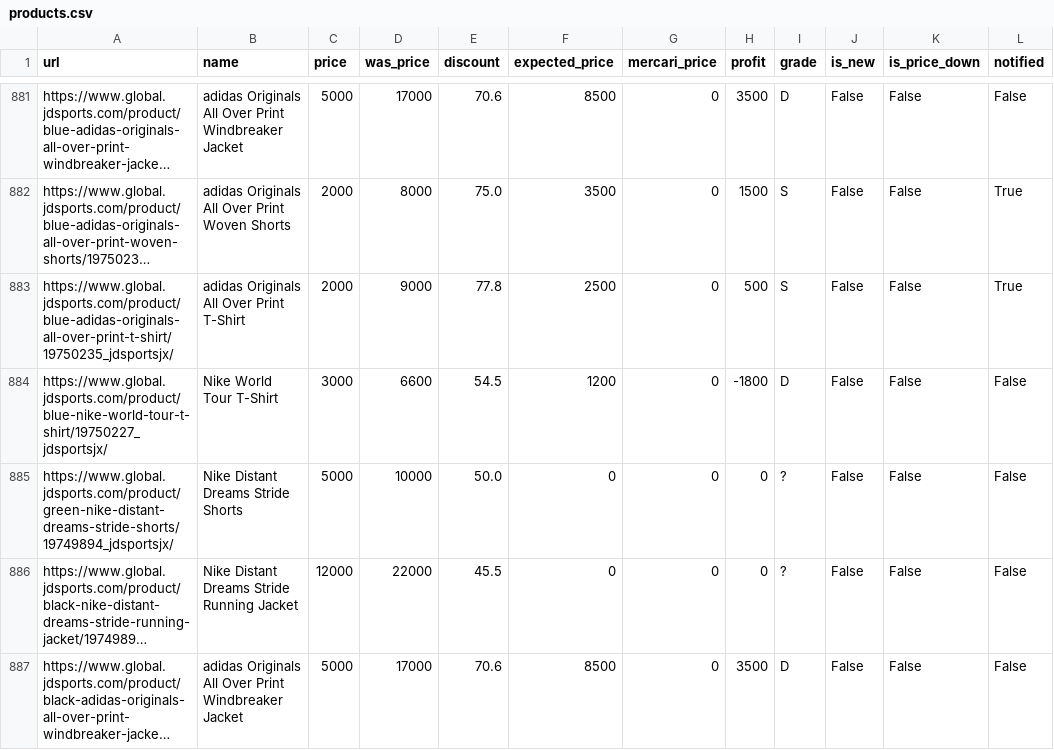
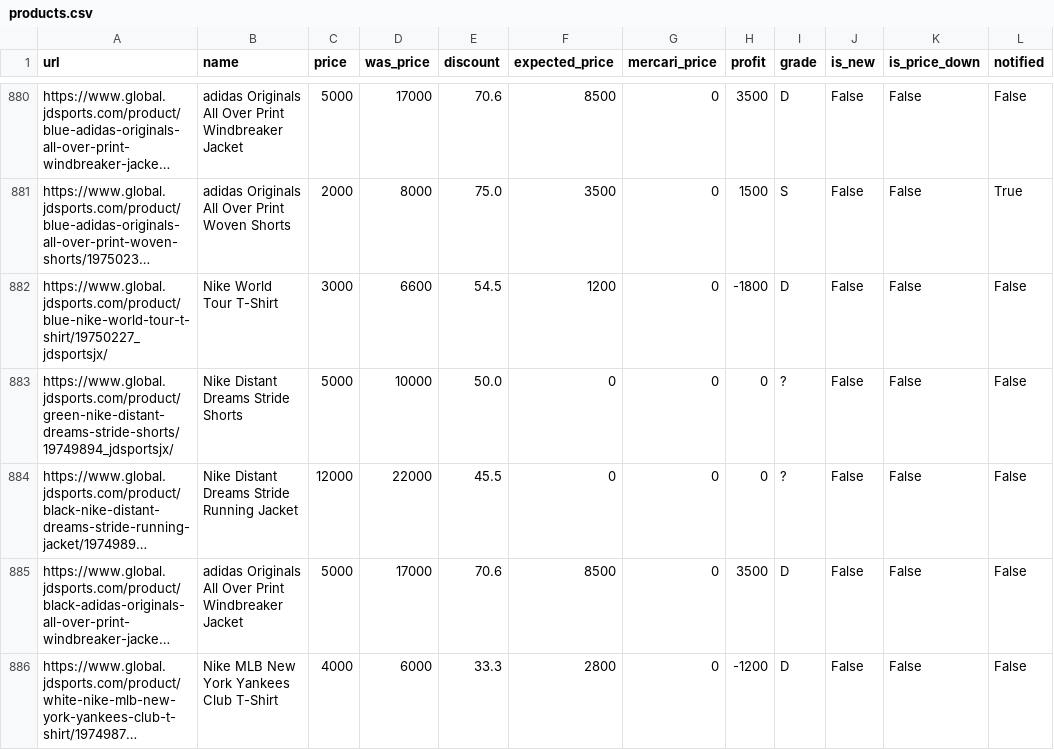
Before and after one commit to stonesidebear/jd-monitor, a CSV file: data/csv/products.csv, drawn as a sheet; only a part is shown, gaps mark what is left out; the shorter side is filled out with more unchanged rows; long unchanged cells end in …; removed rows and columns are numbered as before the commit, all else as after; the diff covers the shown part only; the diff names each change by its address in the sheet, - before the commit and + after, or states it on an @@ line.

```diff
--- a/data/csv/products.csv
+++ b/data/csv/products.csv
-row 883: https://www.global.jdsports.com/product/blue-adidas-originals-all-over-print-t-shirt/19750235_jdsportsjx/ | adidas Originals All Over Print T-Shirt | 2000 | 9000 | 77.8 | 2500 | 0 | 500 | S | False | False | True
```
Also changed, not shown: 4 removed rows and 2 moved rows elsewhere in this file, 1 other file.
